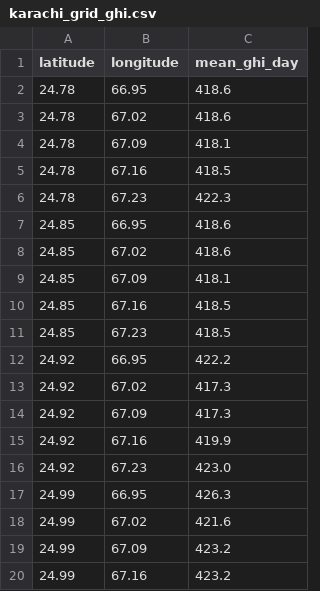
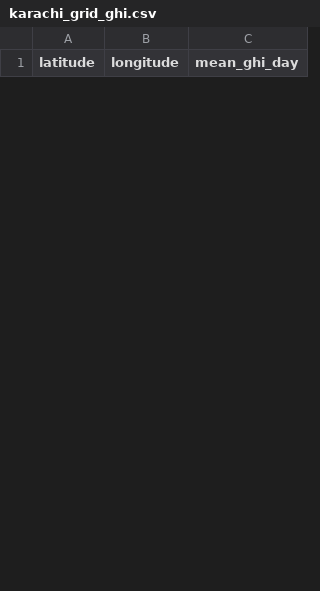
Before and after one commit to J0hnBloodborne/solar-resource-ev, a CSV file: reports/karachi_grid_ghi.csv, drawn as a sheet; only a part is shown; removed rows and columns are numbered as before the commit, all else as after; the diff covers the shown part only; the diff names each change by its address in the sheet, - before the commit and + after, or states it on an @@ line.

Commit message:
M6 (maps): real Pakistan/Karachi boundaries + continuous city GHI surface
- geo.py loads committed geoBoundaries (PAK ADM1 provinces, ADM2 Karachi district)
- inter-city map: province outlines + national border, cities by GHI yield
- intra-city heatmap: GHI interpolated and clipped to the true district polygon
  (sampled across the whole district, not just the urban core)
- EV map: recommended sites overlaid on the full-city GHI surface, so the sunny
  but non-urban north/SW-coast are visible yet correctly left unsited
- notes: resource-vs-demand rationale (why high-GHI SW Karachi is not an EV site)

```diff
--- a/reports/karachi_grid_ghi.csv
+++ b/reports/karachi_grid_ghi.csv
-row 2: 24.78 | 66.95 | 418.6
-row 3: 24.78 | 67.02 | 418.6
-row 4: 24.78 | 67.09 | 418.1
-row 5: 24.78 | 67.16 | 418.5
-row 6: 24.78 | 67.23 | 422.3
-row 7: 24.85 | 66.95 | 418.6
-row 8: 24.85 | 67.02 | 418.6
-row 9: 24.85 | 67.09 | 418.1
-row 10: 24.85 | 67.16 | 418.5
-row 11: 24.85 | 67.23 | 418.5
-row 12: 24.92 | 66.95 | 422.2
-row 13: 24.92 | 67.02 | 417.3
-row 14: 24.92 | 67.09 | 417.3
-row 15: 24.92 | 67.16 | 419.9
-row 16: 24.92 | 67.23 | 423.0
-row 17: 24.99 | 66.95 | 426.3
-row 18: 24.99 | 67.02 | 421.6
-row 19: 24.99 | 67.09 | 423.2
-row 20: 24.99 | 67.16 | 423.2
```
Also changed, not shown: 29 added rows and 6 removed rows elsewhere in this file, reports/city_summary.csv, reports/site_suitability_karachi.csv, 13 other files.
